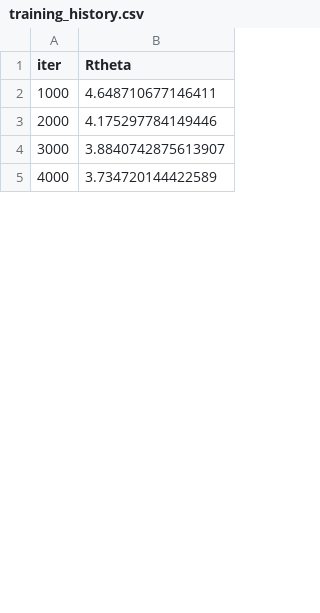
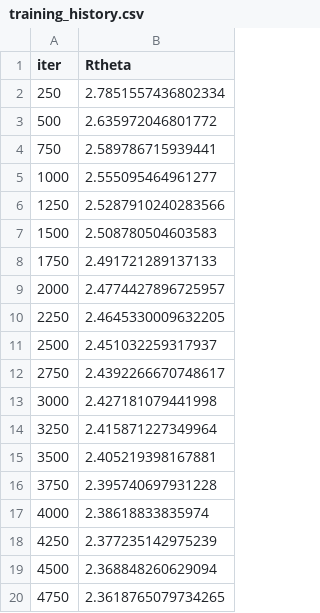
Before and after one commit to xuanntm/DSA5208_Project1, a CSV file: training_history.csv, drawn as a sheet; only a part is shown; the diff covers the shown part only.

```diff
--- a/training_history.csv
+++ b/training_history.csv
@@ -1,5 +1,20 @@
 iter,Rtheta
-1000,4.648710677146411
-2000,4.175297784149446
-3000,3.8840742875613907
-4000,3.734720144422589
+250,2.7851557436802334
+500,2.635972046801772
+750,2.589786715939441
+1000,2.555095464961277
+1250,2.5287910240283566
+1500,2.508780504603583
+1750,2.491721289137133
+2000,2.4774427896725957
+2250,2.4645330009632205
+2500,2.451032259317937
+2750,2.4392266670748617
+3000,2.427181079441998
+3250,2.415871227349964
+3500,2.405219398167881
+3750,2.395740697931228
+4000,2.38618833835974
+4250,2.377235142975239
+4500,2.368848260629094
+4750,2.3618765079734265
```
Also changed, not shown: 7 added rows, 4 removed rows and 3 edited cells elsewhere in this file, stats.csv, 5 other files.
